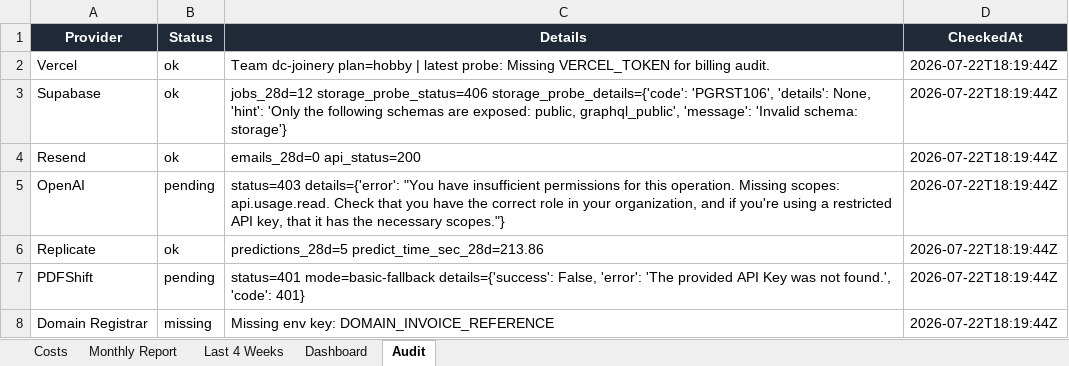
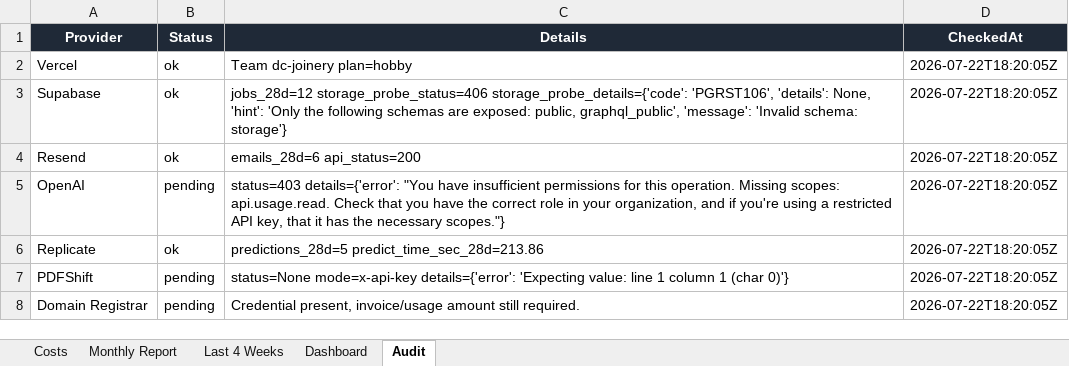
Before and after one commit to widniewski-ux/dc-joinery, an Excel workbook: ops/costs/dcjoineryni-cost-tracker.xlsx, sheet Audit, drawn as a sheet; values as stored, in another font and other column widths than the file's, no borders; the diff names each change by its address in the sheet, - before the commit and + after, or states it on an @@ line.

```diff
--- a/ops/costs/dcjoineryni-cost-tracker.xlsx (sheet Audit)
+++ b/ops/costs/dcjoineryni-cost-tracker.xlsx (sheet Audit)
-C2 (Details): …dc-joinery plan=hobby | latest probe: Missing VERCEL_TOKEN for billing audit.
+C2 (Details): …dc-joinery plan=hobby
-D2:D8 (CheckedAt): 2026-07-22T18:19:44Z
+D2:D8 (CheckedAt): 2026-07-22T18:20:05Z
-C4 (Details): emails_28d=0 api_status=200
+C4 (Details): emails_28d=6 api_status=200
-C7 (Details): status=401 mode=basic-fallback details={'success': False, 'error': 'The provided API Key was not found.', 'code': 401}
+C7 (Details): status=None mode=x-api-key details={'error': 'Expecting value: line 1 column 1 (char 0)'}
-B8 (Status): missing
+B8 (Status): pending
-C8 (Details): Missing env key: DOMAIN_INVOICE_REFERENCE
+C8 (Details): Credential present, invoice/usage amount still required.
```
Also changed, not shown: sheet Costs, 1 other file.
